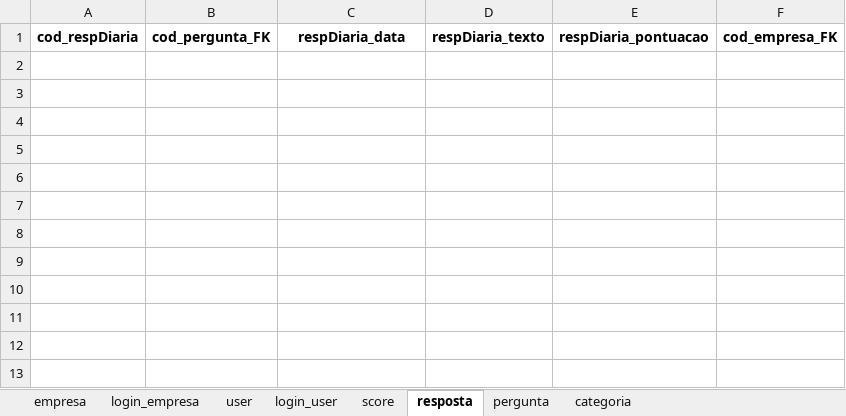
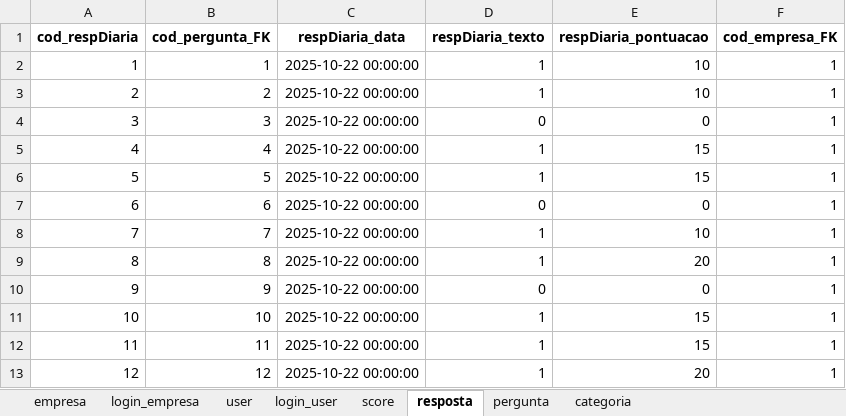
Before and after one commit to GustavoSaba/EcoScoreIARA, an Excel workbook: database/banco.xlsx, sheet resposta, drawn as a sheet; values as stored, in another font and other column widths than the file's, no borders; the diff names each change by its address in the sheet, - before the commit and + after, or states it on an @@ line.

```diff
--- a/database/banco.xlsx (sheet resposta)
+++ b/database/banco.xlsx (sheet resposta)
+row 2: 1 | 1 | 2025-10-22 00:00:00 | 1 | 10 | 1
+row 3: 2 | 2 | 2025-10-22 00:00:00 | 1 | 10 | 1
+row 4: 3 | 3 | 2025-10-22 00:00:00 | 0 | 0 | 1
+row 5: 4 | 4 | 2025-10-22 00:00:00 | 1 | 15 | 1
+row 6: 5 | 5 | 2025-10-22 00:00:00 | 1 | 15 | 1
+row 7: 6 | 6 | 2025-10-22 00:00:00 | 0 | 0 | 1
+row 8: 7 | 7 | 2025-10-22 00:00:00 | 1 | 10 | 1
+row 9: 8 | 8 | 2025-10-22 00:00:00 | 1 | 20 | 1
+row 10: 9 | 9 | 2025-10-22 00:00:00 | 0 | 0 | 1
+row 11: 10 | 10 | 2025-10-22 00:00:00 | 1 | 15 | 1
+row 12: 11 | 11 | 2025-10-22 00:00:00 | 1 | 15 | 1
+row 13: 12 | 12 | 2025-10-22 00:00:00 | 1 | 20 | 1
```
Also changed, not shown: sheet score, sheet login_empresa, 13 other files.
